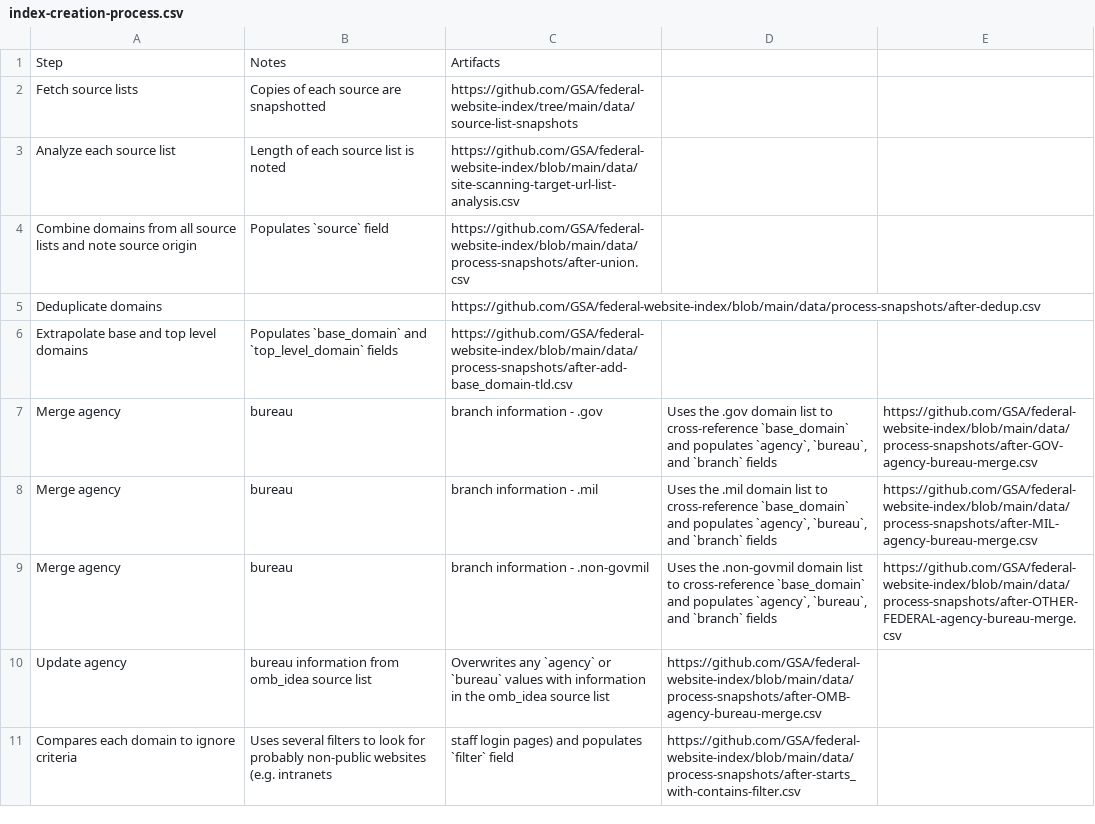
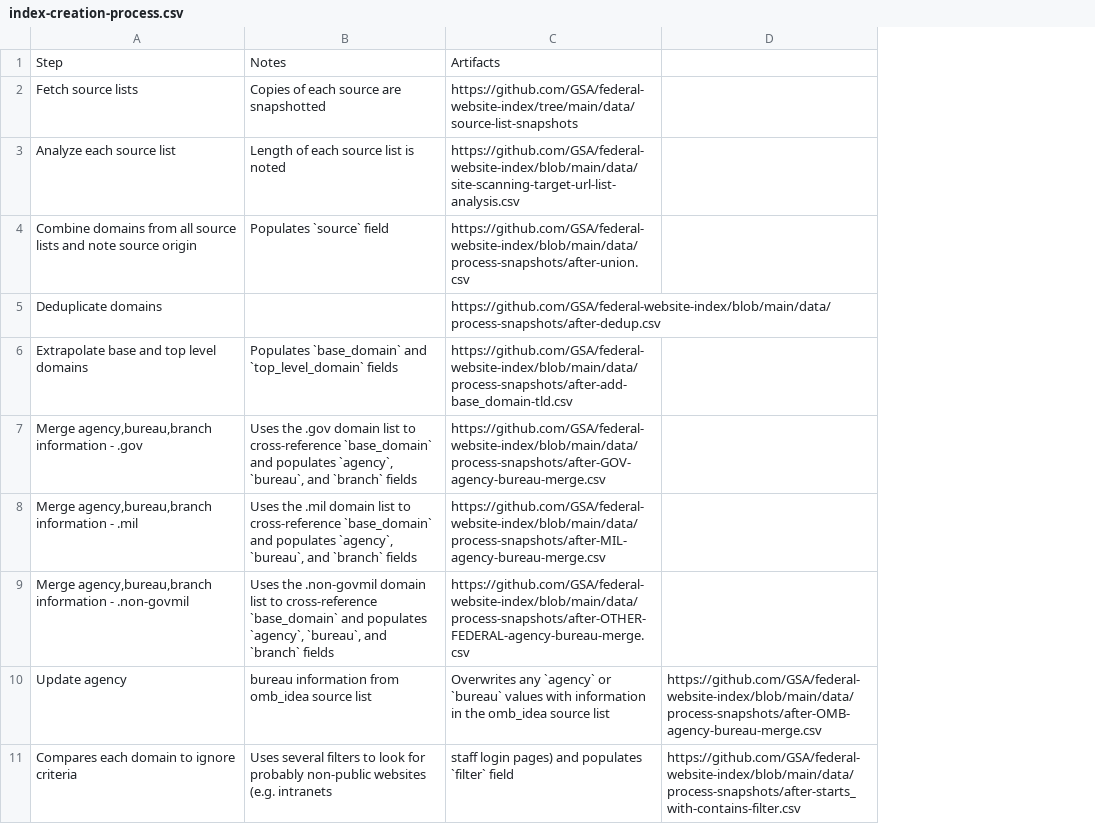
Before and after one commit to GSA/site-scanning-documentation, a CSV file: data/index-creation-process.csv, drawn as a sheet; only a part is shown; removed rows and columns are numbered as before the commit, all else as after; the diff names each change by its address in the sheet, - before the commit and + after, or states it on an @@ line.

Commit message:
Fix formatting for agency, bureau merge steps

```diff
--- a/data/index-creation-process.csv
+++ b/data/index-creation-process.csv
-column E, empty
-row 7: Merge agency | bureau | branch information - .gov | Uses the .gov domain list to cross-reference `base_domain` and populates `agency`, `bureau`, and `branch` fields | https://github.com/GSA/federal-website-index/blob/main/data/process-snapshots/after-GOV-agency-bureau-merge.csv
-row 8: Merge agency | bureau | branch information - .mil | Uses the .mil domain list to cross-reference `base_domain` and populates `agency`, `bureau`, and `branch` fields | https://github.com/GSA/federal-website-index/blob/main/data/process-snapshots/after-MIL-agency-bureau-merge.csv
-row 9: Merge agency | bureau | branch information - .non-govmil | Uses the .non-govmil domain list to cross-reference `base_domain` and populates `agency`, `bureau`, and `branch` fields | https://github.com/GSA/federal-website-index/blob/main/data/process-snapshots/after-OTHER-FEDERAL-agency-bureau-merge.csv
+row 7: Merge agency,bureau,branch information - .gov | Uses the .gov domain list to cross-reference `base_domain` and populates `agency`, `bureau`, and `branch` fields | https://github.com/GSA/federal-website-index/blob/main/data/process-snapshots/after-GOV-agency-bureau-merge.csv
+row 8: Merge agency,bureau,branch information - .mil | Uses the .mil domain list to cross-reference `base_domain` and populates `agency`, `bureau`, and `branch` fields | https://github.com/GSA/federal-website-index/blob/main/data/process-snapshots/after-MIL-agency-bureau-merge.csv
+row 9: Merge agency,bureau,branch information - .non-govmil | Uses the .non-govmil domain list to cross-reference `base_domain` and populates `agency`, `bureau`, and `branch` fields | https://github.com/GSA/federal-website-index/blob/main/data/process-snapshots/after-OTHER-FEDERAL-agency-bureau-merge.csv
```
